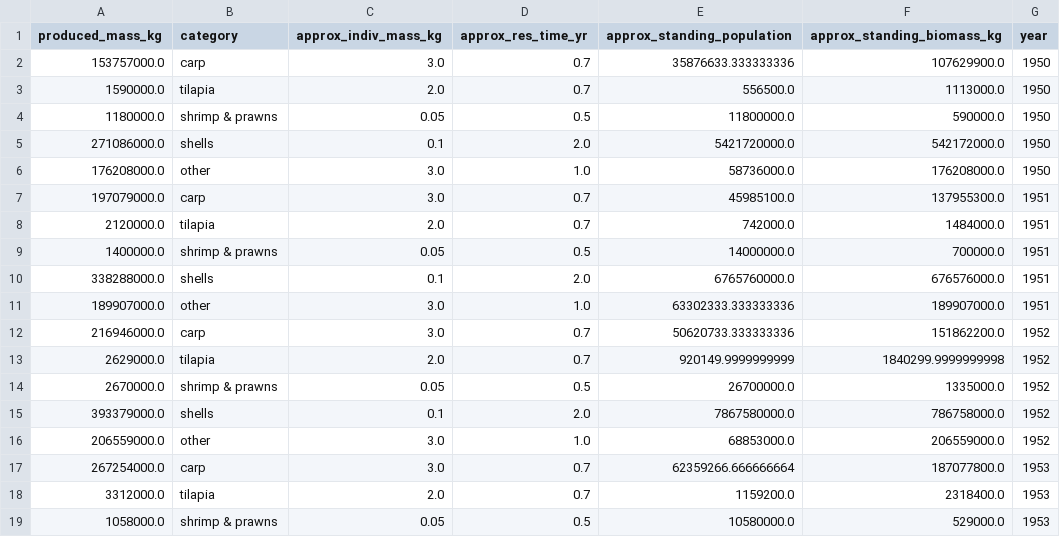
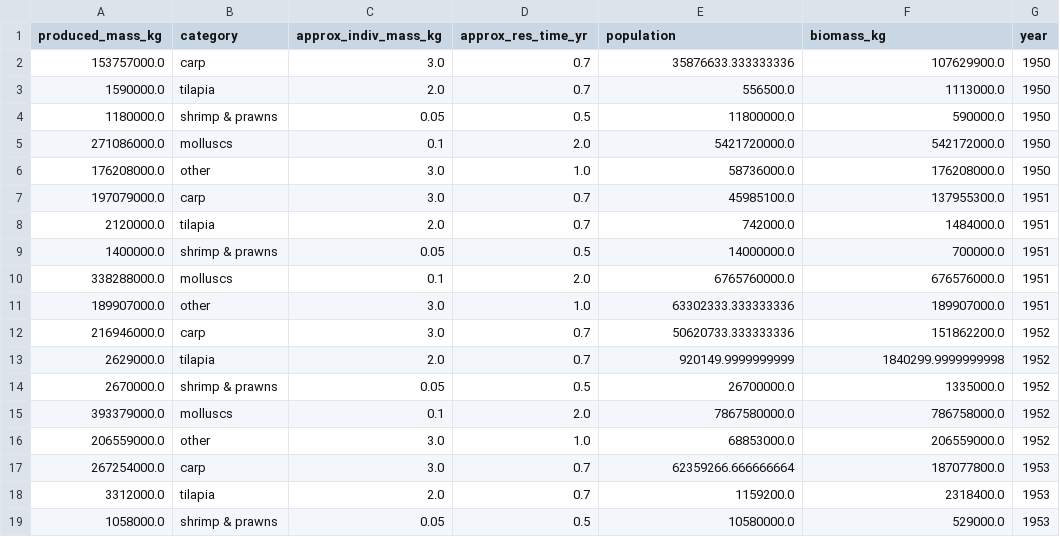
Before and after one commit to RPGroup-PBoC/human_impacts, a CSV file: code/figures/barnyard_number/aquaculture_categorized.csv, drawn as a sheet; only a part is shown; the diff covers the shown part only.

Commit message:
Progress on figures including voronoi maps

```diff
--- a/code/figures/barnyard_number/aquaculture_categorized.csv
+++ b/code/figures/barnyard_number/aquaculture_categorized.csv
@@ -1,2 +1,2 @@
-produced_mass_kg,category,approx_indiv_mass_kg,approx_res_time_yr,approx_standing_population,approx_standing_biomass_kg,year
+produced_mass_kg,category,approx_indiv_mass_kg,approx_res_time_yr,population,biomass_kg,year
 153757000.0,carp,3.0,0.7,35876633.333333336,107629900.0,1950
@@ -4,3 +4,3 @@ produced_mass_kg,category,approx_indiv_mass_kg,approx_res_time_yr,approx_standin
 1180000.0,shrimp & prawns,0.05,0.5,11800000.0,590000.0,1950
-271086000.0,shells,0.1,2.0,5421720000.0,542172000.0,1950
+271086000.0,molluscs,0.1,2.0,5421720000.0,542172000.0,1950
 176208000.0,other,3.0,1.0,58736000.0,176208000.0,1950
@@ -9,3 +9,3 @@ produced_mass_kg,category,approx_indiv_mass_kg,approx_res_time_yr,approx_standin
 1400000.0,shrimp & prawns,0.05,0.5,14000000.0,700000.0,1951
-338288000.0,shells,0.1,2.0,6765760000.0,676576000.0,1951
+338288000.0,molluscs,0.1,2.0,6765760000.0,676576000.0,1951
 189907000.0,other,3.0,1.0,63302333.333333336,189907000.0,1951
@@ -14,3 +14,3 @@ produced_mass_kg,category,approx_indiv_mass_kg,approx_res_time_yr,approx_standin
 2670000.0,shrimp & prawns,0.05,0.5,26700000.0,1335000.0,1952
-393379000.0,shells,0.1,2.0,7867580000.0,786758000.0,1952
+393379000.0,molluscs,0.1,2.0,7867580000.0,786758000.0,1952
 206559000.0,other,3.0,1.0,68853000.0,206559000.0,1952
```
Also changed, not shown: 66 edited cells elsewhere in this file, 19 other files.
